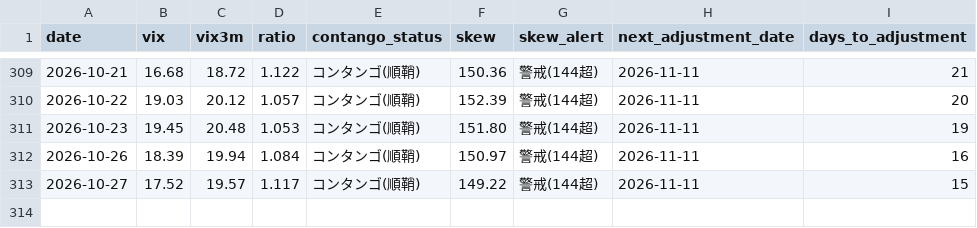
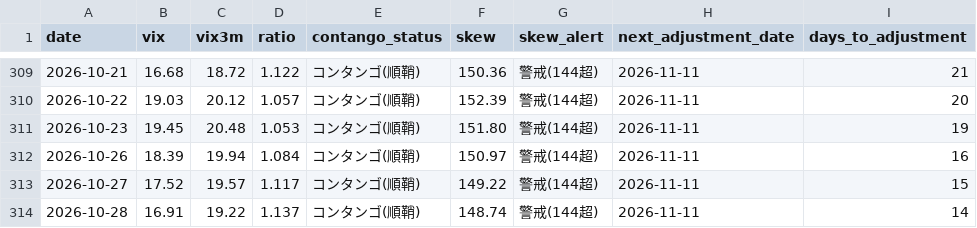
Before and after one commit to Shihooow/vix-dashboard, a CSV file: log.csv, drawn as a sheet; only a part is shown, gaps mark what is left out; the diff names each change by its address in the sheet, - before the commit and + after, or states it on an @@ line.

```diff
--- a/log.csv
+++ b/log.csv
+row 314: 2026-10-28 | 16.91 | 19.22 | 1.137 | コンタンゴ(順鞘) | 148.74 | 警戒(144超) | 2026-11-11 | 14
```
Also changed, not shown: 4 other files.
